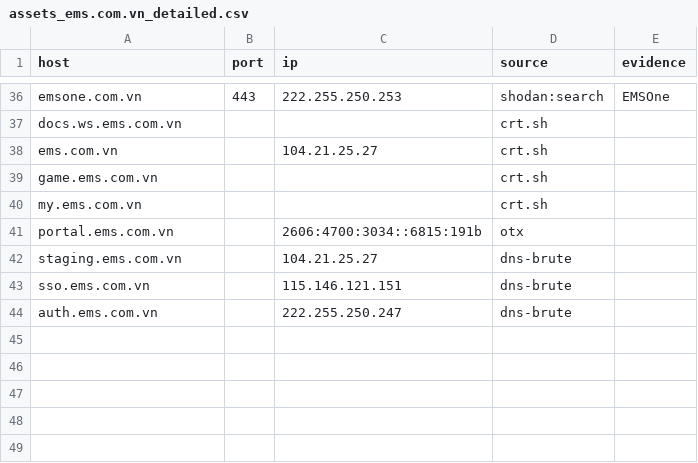
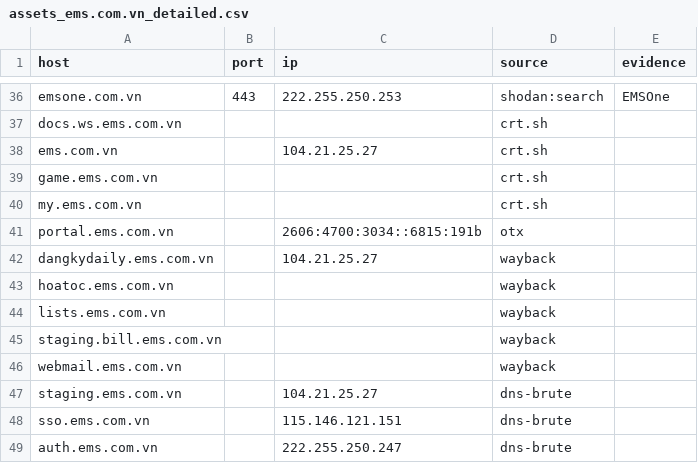
Before and after one commit to sadnesssadn-wq/sss, a CSV file: out/assets_ems.com.vn_detailed.csv, drawn as a sheet; only a part is shown, gaps mark what is left out; the diff names each change by its address in the sheet, - before the commit and + after, or states it on an @@ line.

```diff
--- a/out/assets_ems.com.vn_detailed.csv
+++ b/out/assets_ems.com.vn_detailed.csv
+row 42: dangkydaily.ems.com.vn |  | 104.21.25.27 | wayback
+row 43: hoatoc.ems.com.vn |  |  | wayback
+row 44: lists.ems.com.vn |  |  | wayback
+row 45: staging.bill.ems.com.vn |  |  | wayback
+row 46: webmail.ems.com.vn |  |  | wayback
```
Also changed, not shown: out/assets_ems.com.vn.csv, 2 other files.
